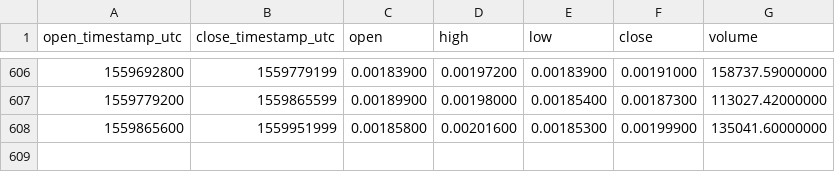
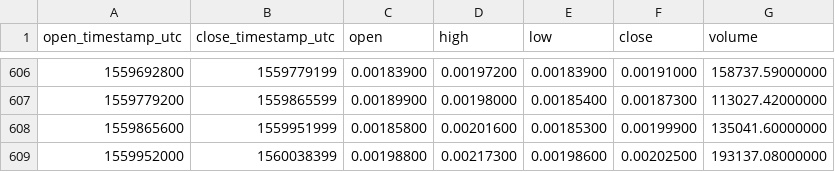
Before and after one commit to cryptobigbro/binance-MTLETH, a CSV file: binance-MTLETH-1d.csv, drawn as a sheet; only a part is shown, gaps mark what is left out.

Commit message:
Update OHLCV data.

```diff
--- a/binance-MTLETH-1d.csv
+++ b/binance-MTLETH-1d.csv
@@ -608 +608,2 @@ open_timestamp_utc,close_timestamp_utc,open,high,low,close,volume
 1559865600,1559951999,0.00185800,0.00201600,0.00185300,0.00199900,135041.60000000
+1559952000,1560038399,0.00198800,0.00217300,0.00198600,0.00202500,193137.08000000
```
Also changed, not shown: 1 other file.
